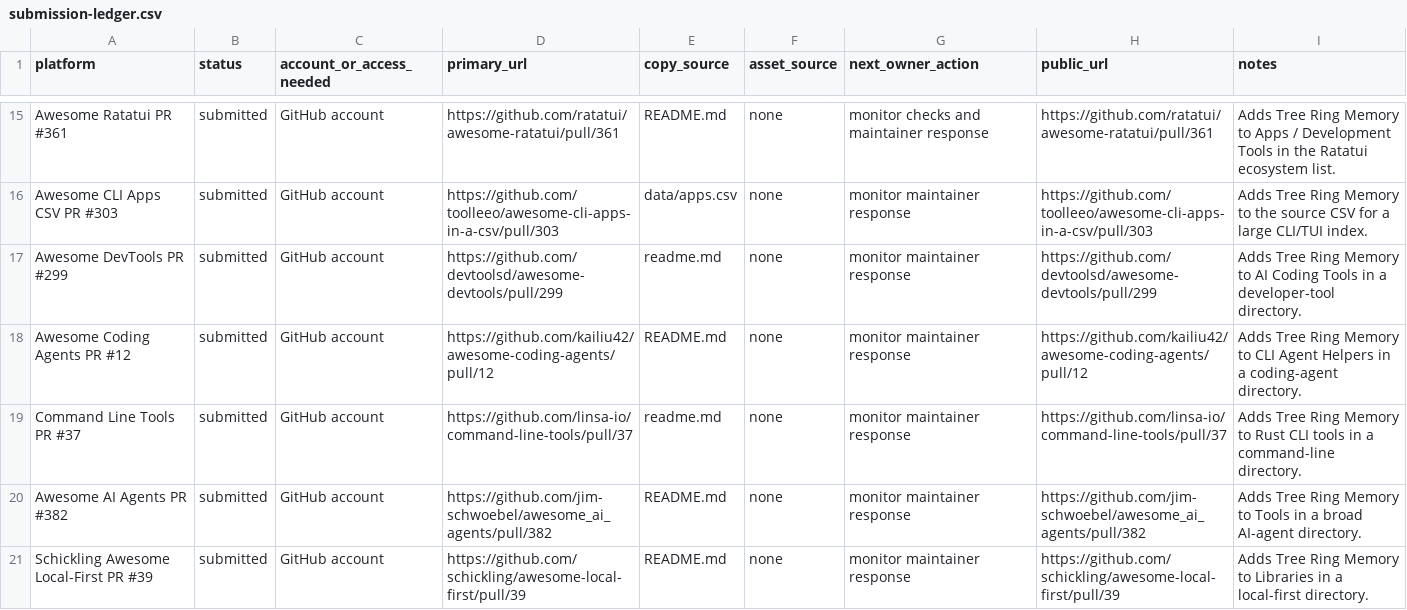
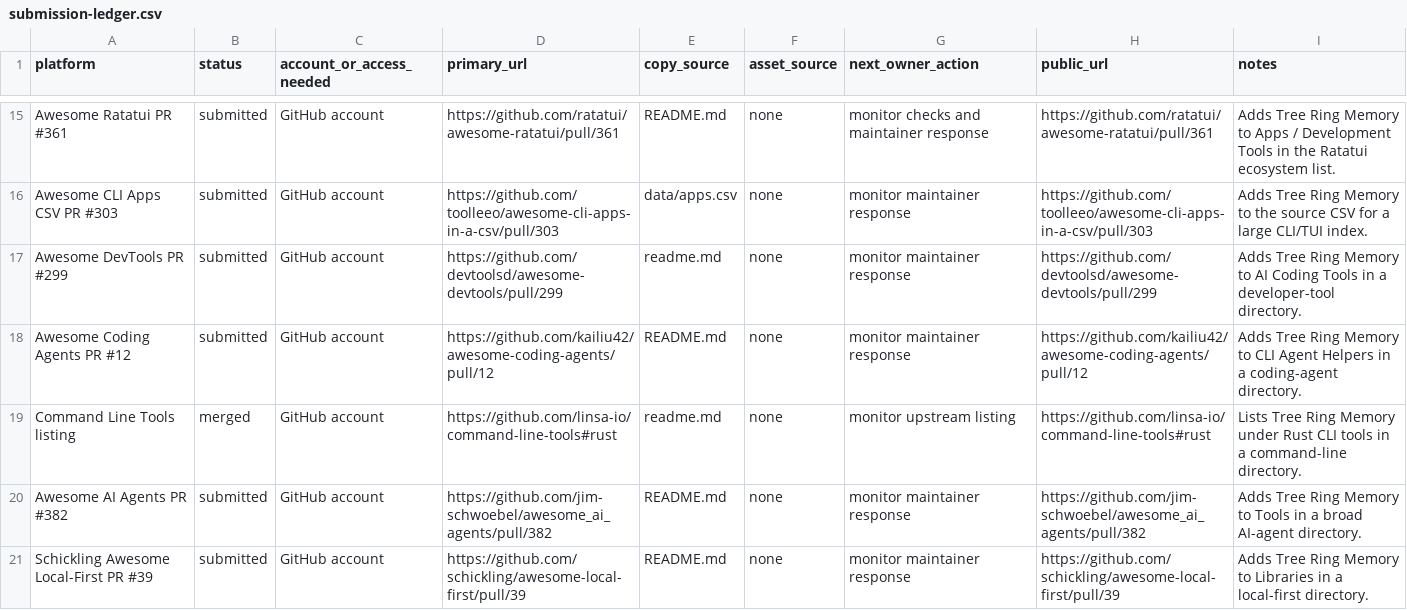
Before and after one commit to TerminallyLazy/Tree-Ring-Memory, a CSV file: marketing/submission-ledger.csv, drawn as a sheet; only a part is shown, gaps mark what is left out.

Commit message:
Record command-line listing merge

```diff
--- a/marketing/submission-ledger.csv
+++ b/marketing/submission-ledger.csv
@@ -18,3 +18,3 @@ Awesome DevTools PR #299,submitted,GitHub account,https://github.com/devtoolsd/a
 Awesome Coding Agents PR #12,submitted,GitHub account,https://github.com/kailiu42/awesome-coding-agents/pull/12,README.md,none,monitor maintainer response,https://github.com/kailiu42/awesome-coding-agents/pull/12,Adds Tree Ring Memory to CLI Agent Helpers in a coding-agent directory.
-Command Line Tools PR #37,submitted,GitHub account,https://github.com/linsa-io/command-line-tools/pull/37,readme.md,none,monitor maintainer response,https://github.com/linsa-io/command-line-tools/pull/37,Adds Tree Ring Memory to Rust CLI tools in a command-line directory.
+Command Line Tools listing,merged,GitHub account,https://github.com/linsa-io/command-line-tools#rust,readme.md,none,monitor upstream listing,https://github.com/linsa-io/command-line-tools#rust,Lists Tree Ring Memory under Rust CLI tools in a command-line directory.
 Awesome AI Agents PR #382,submitted,GitHub account,https://github.com/jim-schwoebel/awesome_ai_agents/pull/382,README.md,none,monitor maintainer response,https://github.com/jim-schwoebel/awesome_ai_agents/pull/382,Adds Tree Ring Memory to Tools in a broad AI-agent directory.
```
Also changed, not shown: marketing/outreach-crm.csv, 2 other files.
